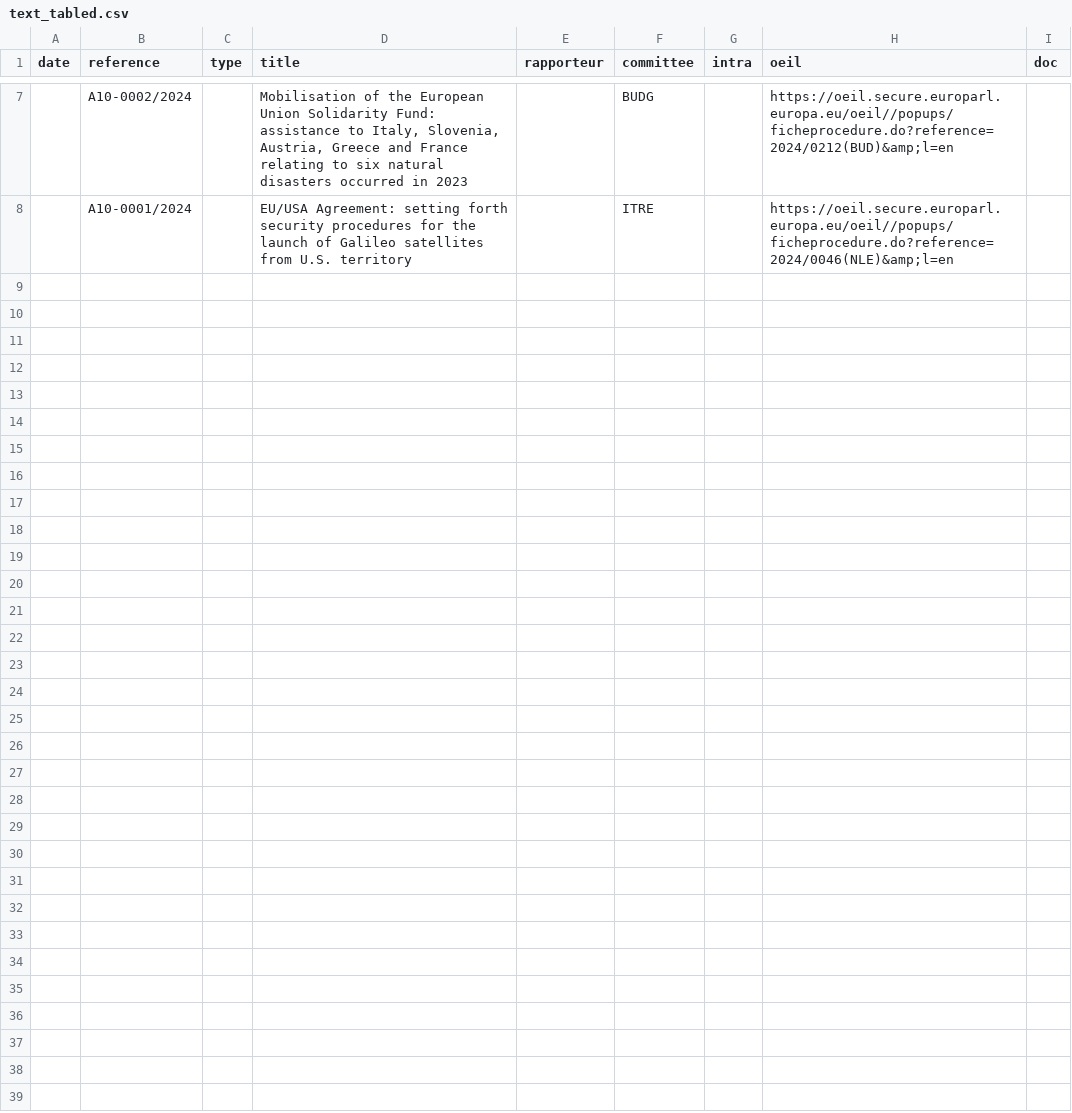
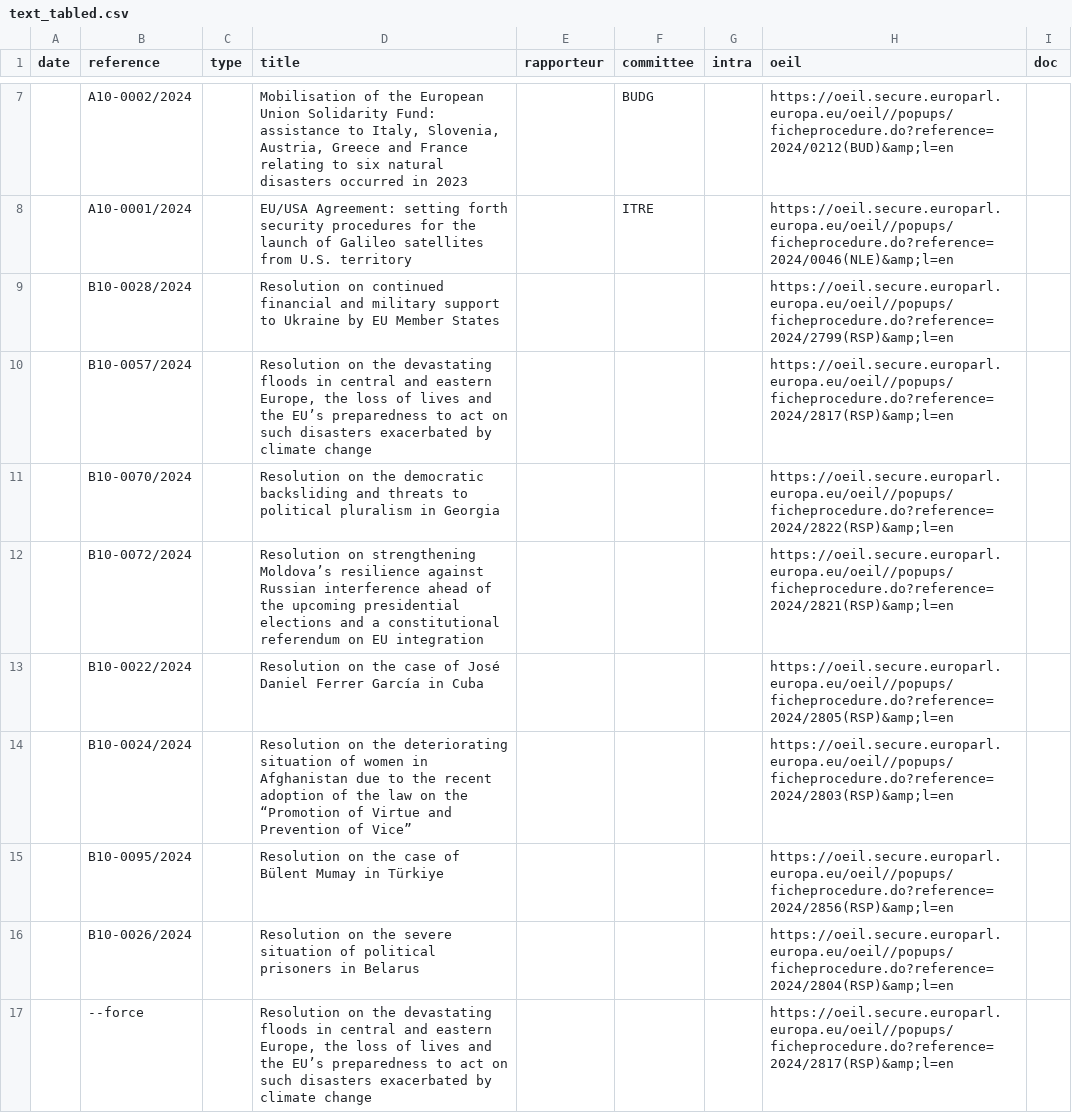
Before and after one commit to TechToThePeople/parlparse, a CSV file: data/text_tabled.csv, drawn as a sheet; only a part is shown, gaps mark what is left out; the diff covers the shown part only; the diff names each change by its address in the sheet, - before the commit and + after, or states it on an @@ line.

```diff
--- a/data/text_tabled.csv
+++ b/data/text_tabled.csv
+row 9:  | B10-0028/2024 |  | Resolution on continued financial and military support to Ukraine by EU Member States |  |  |  | https://oeil.secure.europarl.europa.eu/oeil//popups/ficheprocedure.do?reference=2024/2799(RSP)&amp;l=en
+row 10:  | B10-0057/2024 |  | Resolution on the devastating floods in central and eastern Europe, the loss of lives and the EU’s preparedness to act on such disasters exacerbated by climate change |  |  |  | https://oeil.secure.europarl.europa.eu/oeil//popups/ficheprocedure.do?reference=2024/2817(RSP)&amp;l=en
+row 11:  | B10-0070/2024 |  | Resolution on the democratic backsliding and threats to political pluralism in Georgia |  |  |  | https://oeil.secure.europarl.europa.eu/oeil//popups/ficheprocedure.do?reference=2024/2822(RSP)&amp;l=en
+row 12:  | B10-0072/2024 |  | Resolution on strengthening Moldova’s resilience against Russian interference ahead of the upcoming presidential elections and a constitutional referendum on EU integration |  |  |  | https://oeil.secure.europarl.europa.eu/oeil//popups/ficheprocedure.do?reference=2024/2821(RSP)&amp;l=en
+row 13:  | B10-0022/2024 |  | Resolution on the case of José Daniel Ferrer García in Cuba |  |  |  | https://oeil.secure.europarl.europa.eu/oeil//popups/ficheprocedure.do?reference=2024/2805(RSP)&amp;l=en
+row 14:  | B10-0024/2024 |  | Resolution on the deteriorating situation of women in Afghanistan due to the recent adoption of the law on the “Promotion of Virtue and Prevention of Vice” |  |  |  | https://oeil.secure.europarl.europa.eu/oeil//popups/ficheprocedure.do?reference=2024/2803(RSP)&amp;l=en
+row 15:  | B10-0095/2024 |  | Resolution on the case of Bülent Mumay in Türkiye |  |  |  | https://oeil.secure.europarl.europa.eu/oeil//popups/ficheprocedure.do?reference=2024/2856(RSP)&amp;l=en
+row 16:  | B10-0026/2024 |  | Resolution on the severe situation of political prisoners in Belarus |  |  |  | https://oeil.secure.europarl.europa.eu/oeil//popups/ficheprocedure.do?reference=2024/2804(RSP)&amp;l=en
+row 17:  | --force |  | Resolution on the devastating floods in central and eastern Europe, the loss of lives and the EU’s preparedness to act on such disasters exacerbated by climate change |  |  |  | https://oeil.secure.europarl.europa.eu/oeil//popups/ficheprocedure.do?reference=2024/2817(RSP)&amp;l=en
```
Also changed, not shown: 9 added rows elsewhere in this file, 1 other file.
